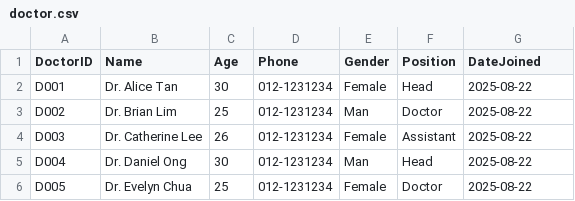
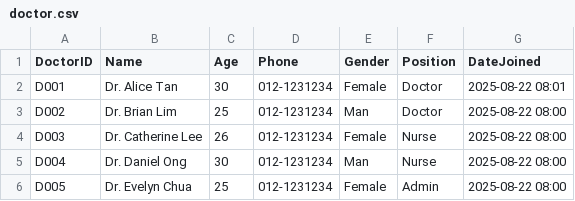
Before and after one commit to Calvenn/CustomADT, a CSV file: src/data/doctor.csv, drawn as a sheet.

Commit message:
solve integration issue with doctor module

```diff
--- a/src/data/doctor.csv
+++ b/src/data/doctor.csv
@@ -1,6 +1,6 @@
 DoctorID,Name,Age,Phone,Gender,Position,DateJoined
-D001,Dr. Alice Tan,30,012-1231234,Female,Head,2025-08-22
-D002,Dr. Brian Lim,25,012-1231234,Man,Doctor,2025-08-22
-D003,Dr. Catherine Lee,26,012-1231234,Female,Assistant,2025-08-22
-D004,Dr. Daniel Ong,30,012-1231234,Man,Head,2025-08-22
-D005,Dr. Evelyn Chua,25,012-1231234,Female,Doctor,2025-08-22
+D001,Dr. Alice Tan,30,012-1231234,Female,Doctor,2025-08-22 08:01
+D002,Dr. Brian Lim,25,012-1231234,Man,Doctor,2025-08-22 08:00
+D003,Dr. Catherine Lee,26,012-1231234,Female,Nurse,2025-08-22 08:00
+D004,Dr. Daniel Ong,30,012-1231234,Man,Nurse,2025-08-22 08:00
+D005,Dr. Evelyn Chua,25,012-1231234,Female,Admin,2025-08-22 08:00
```
Also changed, not shown: src/data/consultation.csv, 22 other files.
